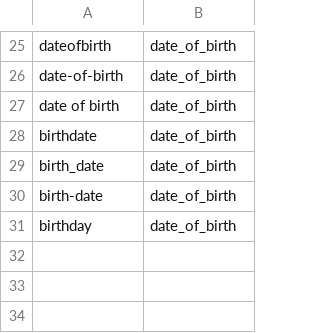
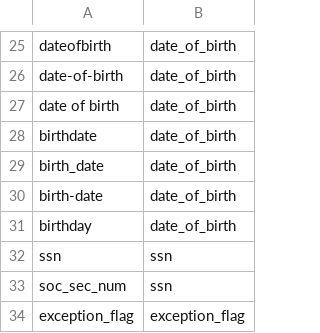
Before and after one commit to linkja/linkja-hashing, a CSV file: Hashing/src/main/resources/configuration/canonical-header-names.csv, drawn as a sheet; only a part is shown, gaps mark what is left out.

```diff
--- a/Hashing/src/main/resources/configuration/canonical-header-names.csv
+++ b/Hashing/src/main/resources/configuration/canonical-header-names.csv
@@ -31 +31,4 @@ birth-date,date_of_birth
 birthday,date_of_birth
+ssn,ssn
+soc_sec_num,ssn
+exception_flag,exception_flag
```
Also changed, not shown: 6 other files.
